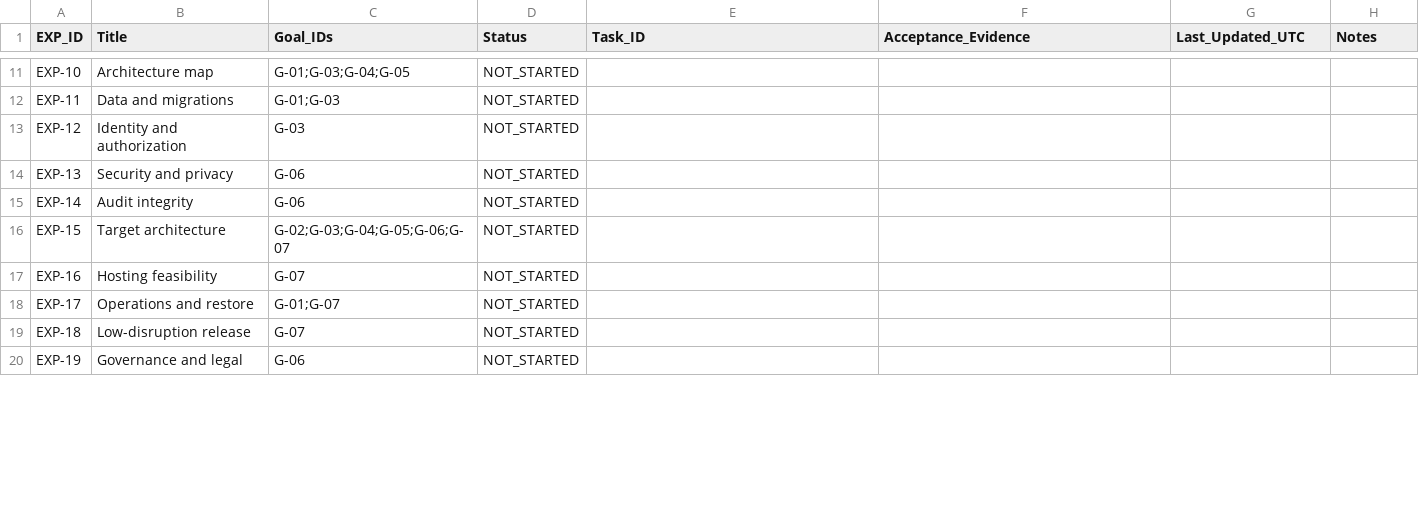
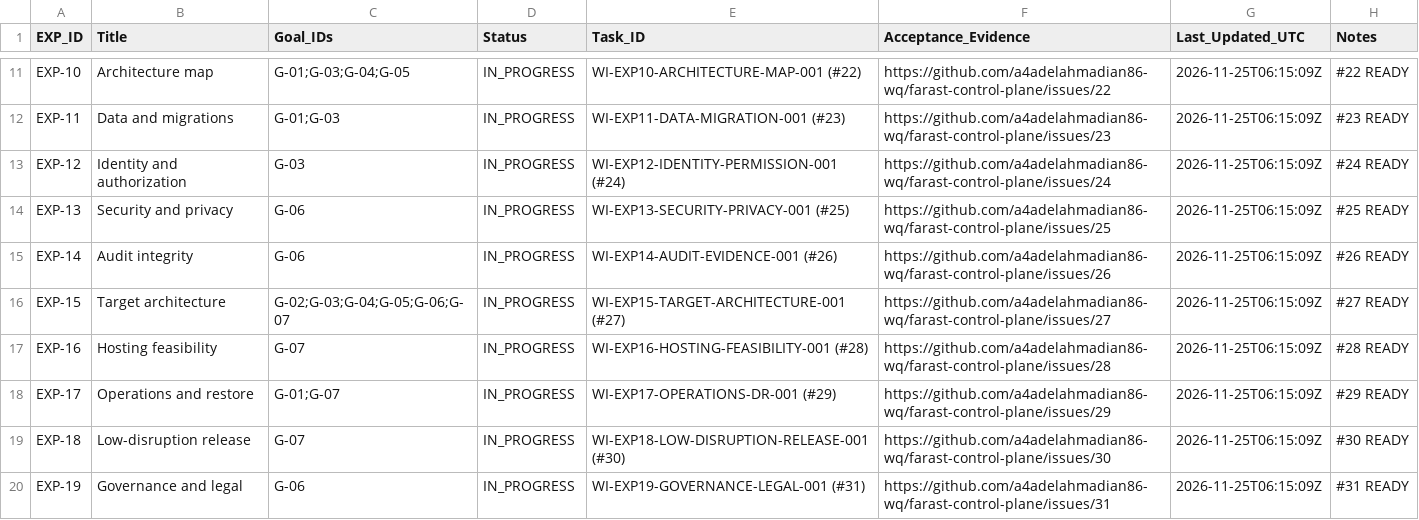
Before and after one commit to a4adelahmadian86-wq/farast-control-plane, a CSV file: 03_PROJECT_STATE/EXP_STAGE_LEDGER.csv, drawn as a sheet; only a part is shown, gaps mark what is left out; the diff covers the shown part only; the diff names each change by its address in the sheet, - before the commit and + after, or states it on an @@ line.

```diff
--- a/03_PROJECT_STATE/EXP_STAGE_LEDGER.csv
+++ b/03_PROJECT_STATE/EXP_STAGE_LEDGER.csv
-D11:D20 (Status): NOT_STARTED
+D11:D20 (Status): IN_PROGRESS
-E11 (Task_ID): (empty)
+E11 (Task_ID): WI-EXP10-ARCHITECTURE-MAP-001 (#22)
-F11 (Acceptance_Evidence): (empty)
+F11 (Acceptance_Evidence): https://github.com/a4adelahmadian86-wq/farast-control-plane/issues/22
-G11:G20 (Last_Updated_UTC): (empty)
+G11:G20 (Last_Updated_UTC): 2026-11-25T06:15:09Z
-H11 (Notes): (empty)
+H11 (Notes): #22 READY
-E12 (Task_ID): (empty)
+E12 (Task_ID): WI-EXP11-DATA-MIGRATION-001 (#23)
-F12 (Acceptance_Evidence): (empty)
+F12 (Acceptance_Evidence): https://github.com/a4adelahmadian86-wq/farast-control-plane/issues/23
-H12 (Notes): (empty)
+H12 (Notes): #23 READY
-E13 (Task_ID): (empty)
+E13 (Task_ID): WI-EXP12-IDENTITY-PERMISSION-001 (#24)
-F13 (Acceptance_Evidence): (empty)
+F13 (Acceptance_Evidence): https://github.com/a4adelahmadian86-wq/farast-control-plane/issues/24
-H13 (Notes): (empty)
+H13 (Notes): #24 READY
-E14 (Task_ID): (empty)
+E14 (Task_ID): WI-EXP13-SECURITY-PRIVACY-001 (#25)
-F14 (Acceptance_Evidence): (empty)
+F14 (Acceptance_Evidence): https://github.com/a4adelahmadian86-wq/farast-control-plane/issues/25
-H14 (Notes): (empty)
+H14 (Notes): #25 READY
-E15 (Task_ID): (empty)
+E15 (Task_ID): WI-EXP14-AUDIT-EVIDENCE-001 (#26)
-F15 (Acceptance_Evidence): (empty)
+F15 (Acceptance_Evidence): https://github.com/a4adelahmadian86-wq/farast-control-plane/issues/26
-H15 (Notes): (empty)
+H15 (Notes): #26 READY
-E16 (Task_ID): (empty)
+E16 (Task_ID): WI-EXP15-TARGET-ARCHITECTURE-001 (#27)
-F16 (Acceptance_Evidence): (empty)
+F16 (Acceptance_Evidence): https://github.com/a4adelahmadian86-wq/farast-control-plane/issues/27
-H16 (Notes): (empty)
+H16 (Notes): #27 READY
-E17 (Task_ID): (empty)
+E17 (Task_ID): WI-EXP16-HOSTING-FEASIBILITY-001 (#28)
-F17 (Acceptance_Evidence): (empty)
+F17 (Acceptance_Evidence): https://github.com/a4adelahmadian86-wq/farast-control-plane/issues/28
-H17 (Notes): (empty)
+H17 (Notes): #28 READY
-E18 (Task_ID): (empty)
+E18 (Task_ID): WI-EXP17-OPERATIONS-DR-001 (#29)
-F18 (Acceptance_Evidence): (empty)
+F18 (Acceptance_Evidence): https://github.com/a4adelahmadian86-wq/farast-control-plane/issues/29
-H18 (Notes): (empty)
+H18 (Notes): #29 READY
-E19 (Task_ID): (empty)
+E19 (Task_ID): WI-EXP18-LOW-DISRUPTION-RELEASE-001 (#30)
-F19 (Acceptance_Evidence): (empty)
+F19 (Acceptance_Evidence): https://github.com/a4adelahmadian86-wq/farast-control-plane/issues/30
-H19 (Notes): (empty)
+H19 (Notes): #30 READY
-E20 (Task_ID): (empty)
+E20 (Task_ID): WI-EXP19-GOVERNANCE-LEGAL-001 (#31)
-F20 (Acceptance_Evidence): (empty)
+F20 (Acceptance_Evidence): https://github.com/a4adelahmadian86-wq/farast-control-plane/issues/31
-H20 (Notes): (empty)
+H20 (Notes): #31 READY
```
Also changed, not shown: 86 edited cells elsewhere in this file.
